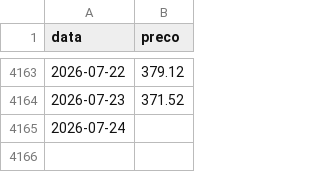
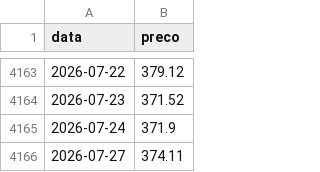
Before and after one commit to mickemanella-web/Ouro-tracker, a CSV file: precos_ouro.csv, drawn as a sheet; only a part is shown, gaps mark what is left out.

```diff
--- a/precos_ouro.csv
+++ b/precos_ouro.csv
@@ -4164,2 +4164,3 @@ data,preco
 2026-07-23,371.52
-2026-07-24,
+2026-07-24,371.9
+2026-07-27,374.11
```
Also changed, not shown: 1 other file.
